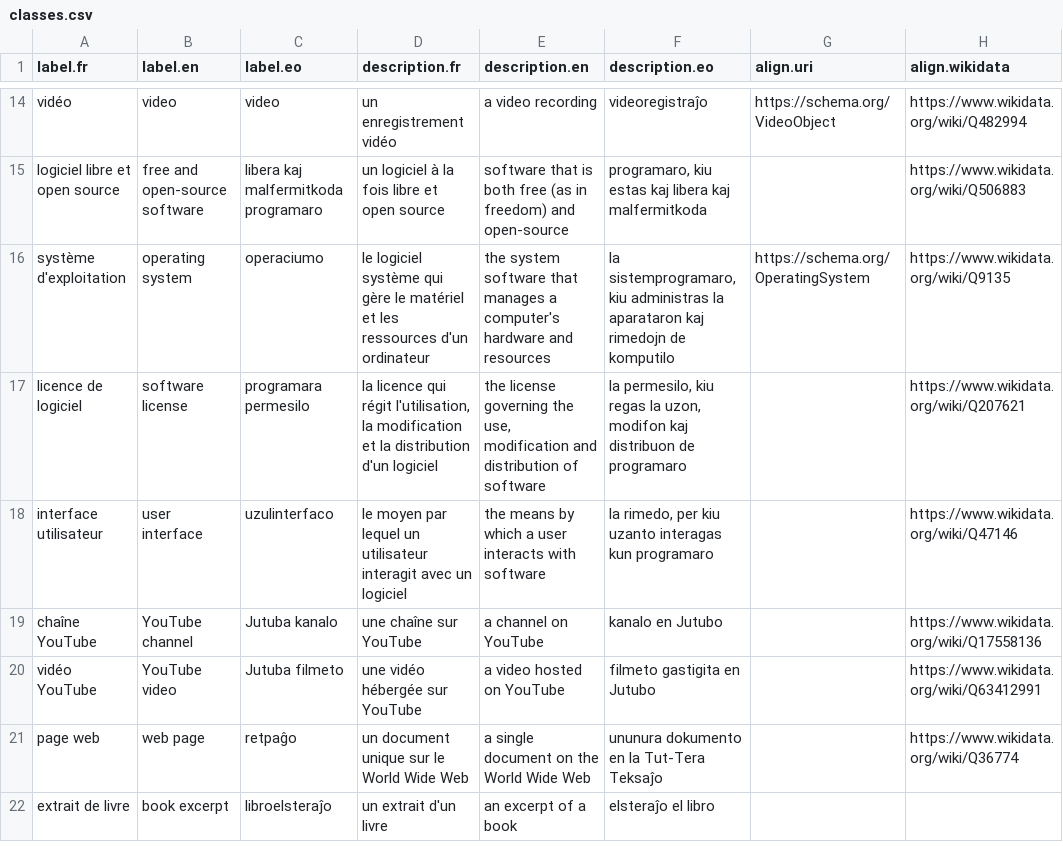
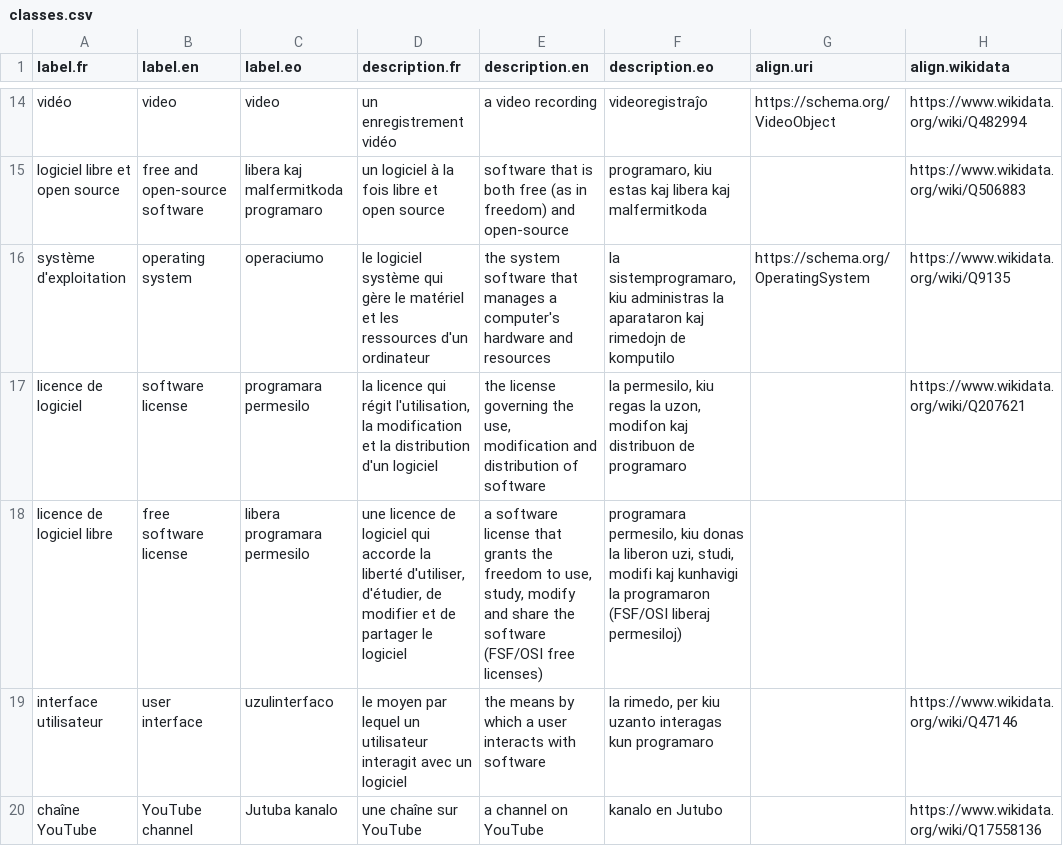
Before and after one commit to Ron-RONZZ-org/ronzz-wikibase, a CSV file: extensions/EmbeddableContent/manifests/classes.csv, drawn as a sheet; only a part is shown, gaps mark what is left out; the shorter side is filled out with more unchanged rows.

Commit message:
feat(EmbeddableContent): FOSS:/Software: page split, collective-author citations, fulltext combobox search
AddSoftware page kind: a Page kind radio (FOSS:/Software:) defaults from the
license — new 'free software license' class + preseed foss flag (FSF/OSI line),
seed classifies foss licenses (re-classifying existing items idempotently),
Software: namespace (NS 2016/2017), record-aware page namespace/template in the
base class, UpdateSoftware moves pages across namespaces on a license flip,
addsemanticentity accepts pageKind, backfill tool gains {"software": true} maps.

Citation: item-typed authors whose classes exclude the person class render as
CSL literal names (WikibaseCitationPersonClass, fallback agentClasses.person) —
fixes "Foundation, W." for collective authors like Wikimedia Foundation.

Comboboxes: new action=entitysearch fulltext module (contains match over the
wbt_* term store, case-variant queries, wbsearchentities result shape) replaces
wbsearchentities on entitysuggest.js + the sitelink tab — "AGPL"/"Einstein"
resolve where prefix search could not.

Tests: unit (collective literal authors), seed (foss flag + config emission),
E2E (Software:/FOSS: pagekind flows + override, citation collective, entitysearch
fulltext). Docs: ADR docs/decisions/foss-software-page-split.md, extensions/
AGENTS.md, on-wiki RonzzIT:Deployment/Wikibase + Runbook/Wikibase.

```diff
--- a/extensions/EmbeddableContent/manifests/classes.csv
+++ b/extensions/EmbeddableContent/manifests/classes.csv
@@ -17,2 +17,3 @@ label.fr,label.en,label.eo,description.fr,description.en,description.eo,align.ur
 "licence de logiciel","software license","programara permesilo","la licence qui régit l'utilisation, la modification et la distribution d'un logiciel","the license governing the use, modification and distribution of software","la permesilo, kiu regas la uzon, modifon kaj distribuon de programaro",,https://www.wikidata.org/wiki/Q207621
+"licence de logiciel libre","free software license","libera programara permesilo","une licence de logiciel qui accorde la liberté d'utiliser, d'étudier, de modifier et de partager le logiciel","a software license that grants the freedom to use, study, modify and share the software (FSF/OSI free licenses)","programara permesilo, kiu donas la liberon uzi, studi, modifi kaj kunhavigi la programaron (FSF/OSI liberaj permesiloj)",,
 "interface utilisateur","user interface","uzulinterfaco","le moyen par lequel un utilisateur interagit avec un logiciel","the means by which a user interacts with software","la rimedo, per kiu uzanto interagas kun programaro",,https://www.wikidata.org/wiki/Q47146
```
Also changed, not shown: extensions/EmbeddableContent/manifests/preseed.csv, 27 other files.
